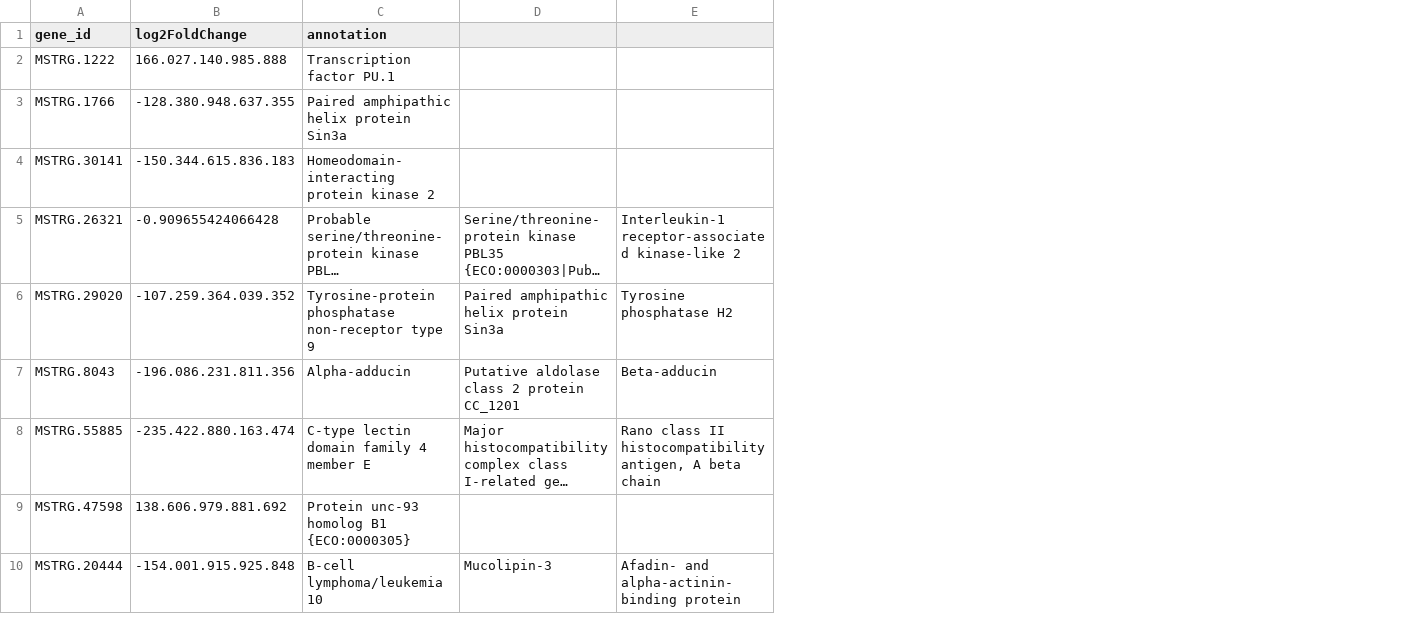
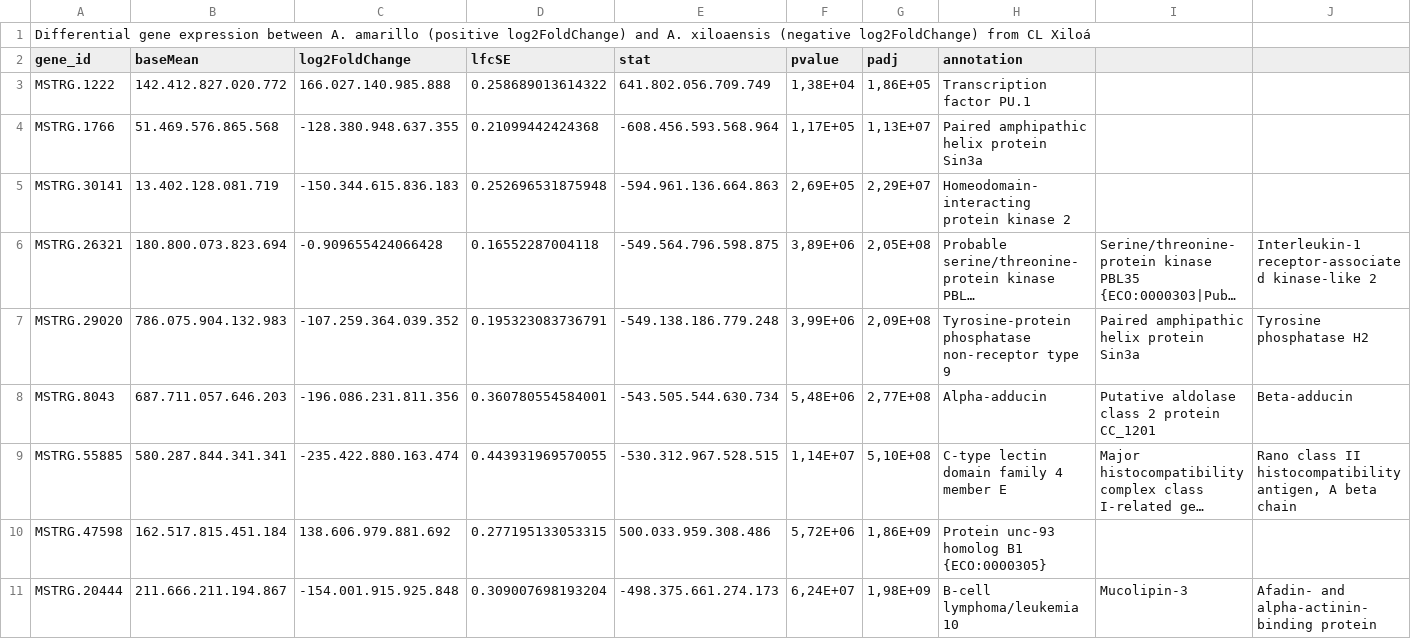
Before and after one commit to MarianaLealCardin/Gene-expression-Midas-cichlid, a CSV file: 14.amarillo_vs_xiloaensis.csv, drawn as a sheet; only a part is shown; long unchanged cells end in …; addresses are those after the commit; rows hold the shown columns only; the diff names each change by its address in the sheet, - before the commit and + after, or states it on an @@ line.

```diff
--- a/14.amarillo_vs_xiloaensis.csv
+++ b/14.amarillo_vs_xiloaensis.csv
+column B (baseMean), rows 3-11: 142.412.827.020.772 | 51.469.576.865.568 | 13.402.128.081.719 | 180.800.073.823.694 | 786.075.904.132.983 | 687.711.057.646.203 | 580.287.844.341.341 | 162.517.815.451.184 | 211.666.211.194.867
+column D (lfcSE), rows 3-11: 0.258689013614322 | 0.21099442424368 | 0.252696531875948 | 0.16552287004118 | 0.195323083736791 | 0.360780554584001 | 0.443931969570055 | 0.277195133053315 | 0.309007698193204
+column E (stat), rows 3-11: 641.802.056.709.749 | -608.456.593.568.964 | -594.961.136.664.863 | -549.564.796.598.875 | -549.138.186.779.248 | -543.505.544.630.734 | -530.312.967.528.515 | 500.033.959.308.486 | -498.375.661.274.173
+column F (pvalue), rows 3-11: 1,38E+04 | 1,17E+05 | 2,69E+05 | 3,89E+06 | 3,99E+06 | 5,48E+06 | 1,14E+07 | 5,72E+06 | 6,24E+07
+column G (padj), rows 3-11: 1,86E+05 | 1,13E+07 | 2,29E+07 | 2,05E+08 | 2,09E+08 | 2,77E+08 | 5,10E+08 | 1,86E+09 | 1,98E+09
+row 1: Differential gene expression between A. amarillo (positive log2FoldChange) and A. xiloaensis (negative log2FoldChange) from CL Xiloá
```
Also changed, not shown: 18.Body_morphotype_Apoyo.csv, 19.Jaw_morphotype_Xiloa.csv, 17 other files.
